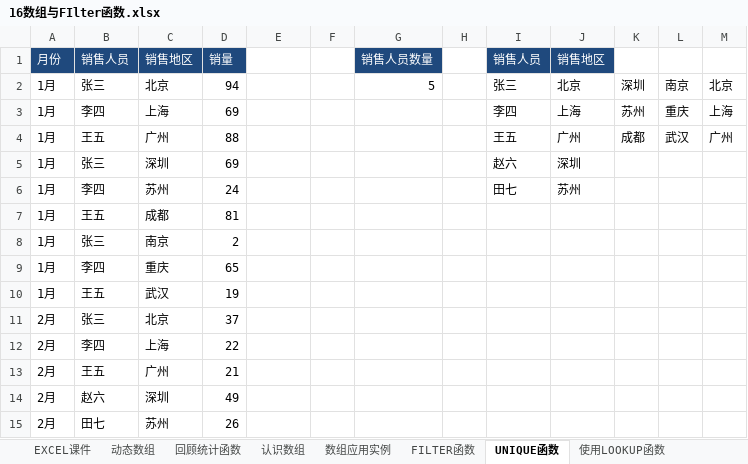
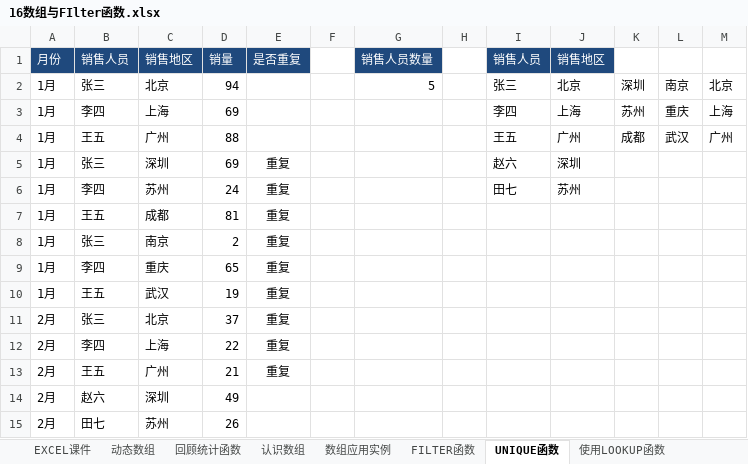
Before and after one commit to zimuyue/data-analytics, an Excel workbook: excel/16数组与FIlter函数.xlsx, sheet UNIQUE函数, drawn as a sheet; values as stored, in another font and other column widths than the file's, no borders; the diff names each change by its address in the sheet, - before the commit and + after, or states it on an @@ line.

```diff
--- a/excel/16数组与FIlter函数.xlsx (sheet UNIQUE函数)
+++ b/excel/16数组与FIlter函数.xlsx (sheet UNIQUE函数)
-E1: (empty)
+E1: 是否重复
-E1 fill: none
+E1 fill: #1F497D
-E5:E13: (empty)
+E5:E13: 重复
```
Also changed, not shown: formulas that keep their value, excel/01认识Excel填充柄.xlsx, excel/08逻辑判断IF函数.xlsx, 1 other file.
